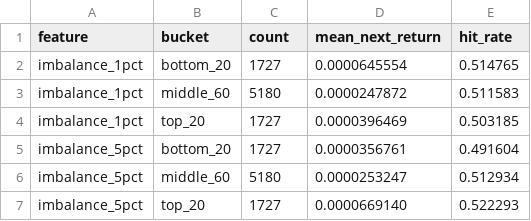
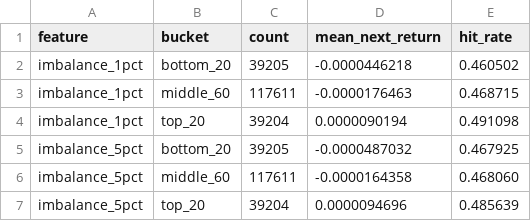
Before and after one commit to tomato414941/alpha-os, a CSV file: strategies/event_flow/book_depth_imbalance_screen.csv, drawn as a sheet.

Commit message:
strategy: widen book depth imbalance sample

```diff
--- a/strategies/event_flow/book_depth_imbalance_screen.csv
+++ b/strategies/event_flow/book_depth_imbalance_screen.csv
@@ -1,7 +1,7 @@
 feature,bucket,count,mean_next_return,hit_rate
-imbalance_1pct,bottom_20,1727,0.0000645554,0.514765
-imbalance_1pct,middle_60,5180,0.0000247872,0.511583
-imbalance_1pct,top_20,1727,0.0000396469,0.503185
-imbalance_5pct,bottom_20,1727,0.0000356761,0.491604
-imbalance_5pct,middle_60,5180,0.0000253247,0.512934
-imbalance_5pct,top_20,1727,0.0000669140,0.522293
+imbalance_1pct,bottom_20,39205,-0.0000446218,0.460502
+imbalance_1pct,middle_60,117611,-0.0000176463,0.468715
+imbalance_1pct,top_20,39204,0.0000090194,0.491098
+imbalance_5pct,bottom_20,39205,-0.0000487032,0.467925
+imbalance_5pct,middle_60,117611,-0.0000164358,0.468060
+imbalance_5pct,top_20,39204,0.0000094696,0.485639
```
Also changed, not shown: 4 other files.
